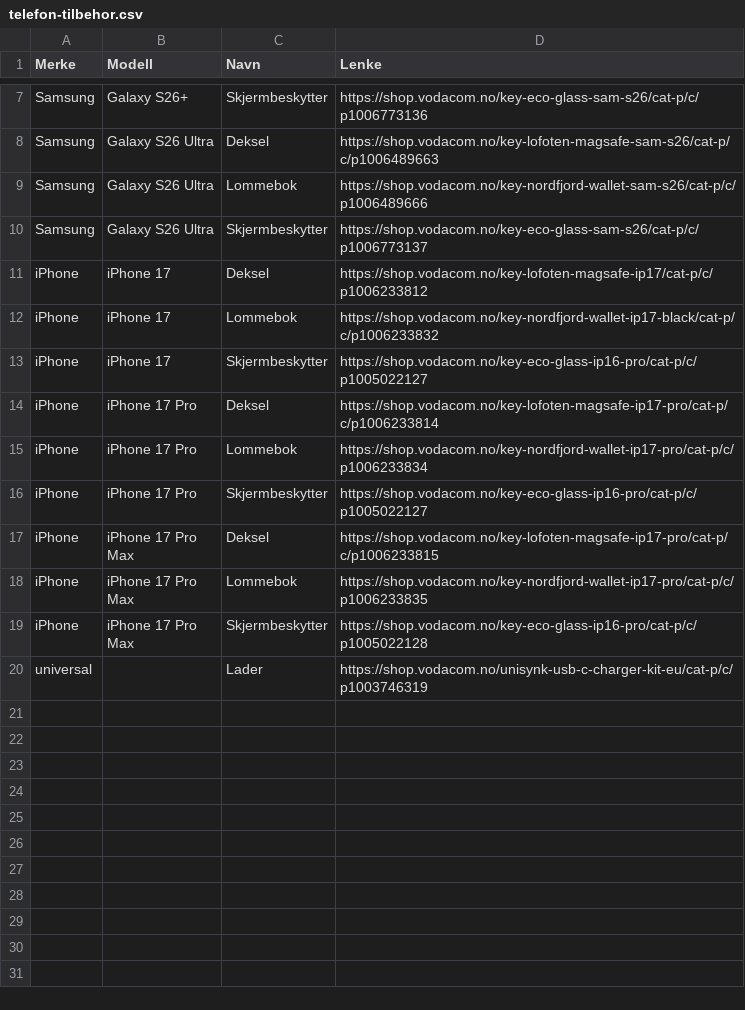
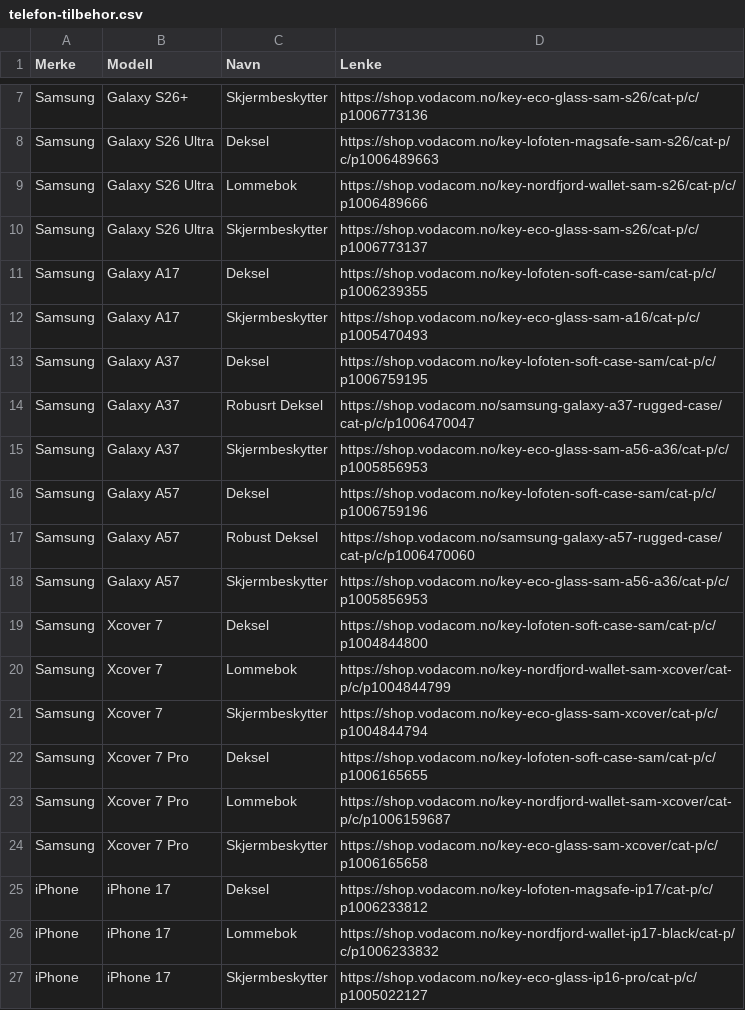
Before and after one commit to Linga42/Produkt-telefonvelger-Dyn-B-P-visning, a CSV file: data/telefon-tilbehor.csv, drawn as a sheet; only a part is shown, gaps mark what is left out; the shorter side is filled out with more unchanged rows.

Commit message:
Update telefon-tilbehor.csv

```diff
--- a/data/telefon-tilbehor.csv
+++ b/data/telefon-tilbehor.csv
@@ -10,2 +10,16 @@ Samsung,Galaxy S26 Ultra,Lommebok,https://shop.vodacom.no/key-nordfjord-wallet-s
 Samsung,Galaxy S26 Ultra,Skjermbeskytter,https://shop.vodacom.no/key-eco-glass-sam-s26/cat-p/c/p1006773137
+Samsung,Galaxy A17,Deksel,https://shop.vodacom.no/key-lofoten-soft-case-sam/cat-p/c/p1006239355
+Samsung,Galaxy A17,Skjermbeskytter,https://shop.vodacom.no/key-eco-glass-sam-a16/cat-p/c/p1005470493
+Samsung,Galaxy A37,Deksel,https://shop.vodacom.no/key-lofoten-soft-case-sam/cat-p/c/p1006759195
+Samsung,Galaxy A37,Robusrt Deksel,https://shop.vodacom.no/samsung-galaxy-a37-rugged-case/cat-p/c/p1006470047
+Samsung,Galaxy A37,Skjermbeskytter,https://shop.vodacom.no/key-eco-glass-sam-a56-a36/cat-p/c/p1005856953
+Samsung,Galaxy A57,Deksel,https://shop.vodacom.no/key-lofoten-soft-case-sam/cat-p/c/p1006759196
+Samsung,Galaxy A57,Robust Deksel,https://shop.vodacom.no/samsung-galaxy-a57-rugged-case/cat-p/c/p1006470060
+Samsung,Galaxy A57,Skjermbeskytter,https://shop.vodacom.no/key-eco-glass-sam-a56-a36/cat-p/c/p1005856953
+Samsung,Xcover 7,Deksel,https://shop.vodacom.no/key-lofoten-soft-case-sam/cat-p/c/p1004844800
+Samsung,Xcover 7,Lommebok,https://shop.vodacom.no/key-nordfjord-wallet-sam-xcover/cat-p/c/p1004844799
+Samsung,Xcover 7,Skjermbeskytter,https://shop.vodacom.no/key-eco-glass-sam-xcover/cat-p/c/p1004844794
+Samsung,Xcover 7 Pro,Deksel,https://shop.vodacom.no/key-lofoten-soft-case-sam/cat-p/c/p1006165655
+Samsung,Xcover 7 Pro,Lommebok,https://shop.vodacom.no/key-nordfjord-wallet-sam-xcover/cat-p/c/p1006159687
+Samsung,Xcover 7 Pro,Skjermbeskytter,https://shop.vodacom.no/key-eco-glass-sam-xcover/cat-p/c/p1006165658
 iPhone,iPhone 17,Deksel,https://shop.vodacom.no/key-lofoten-magsafe-ip17/cat-p/c/p1006233812
```
